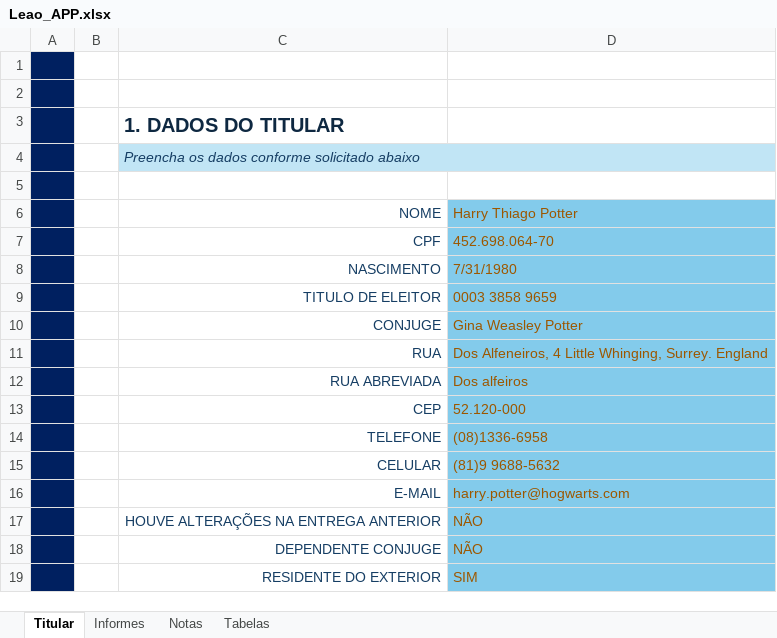
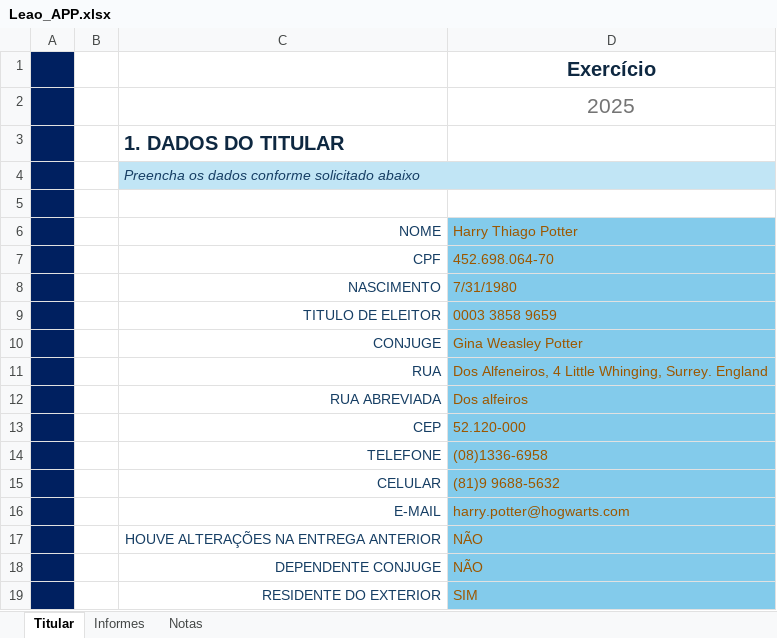
Before and after one commit to AndrewOliver616/app_income_tax, an Excel workbook: Leao_APP.xlsx, sheet Titular, drawn as a sheet; values as stored, in another font and other column widths than the file's, no borders; charts and pictures not drawn; the diff names each change by its address in the sheet, - before the commit and + after, or states it on an @@ line.

```diff
--- a/Leao_APP.xlsx (sheet Titular)
+++ b/Leao_APP.xlsx (sheet Titular)
@@ sheet tab hidden: Tabelas @@
-D1: (empty)
+D1: Exercício
-D2: (empty)
+D2: 2025
```
Also changed, not shown: sheet Informes, sheet Notas, charts or pictures.
